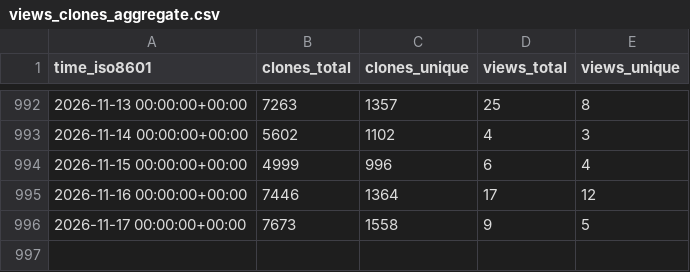
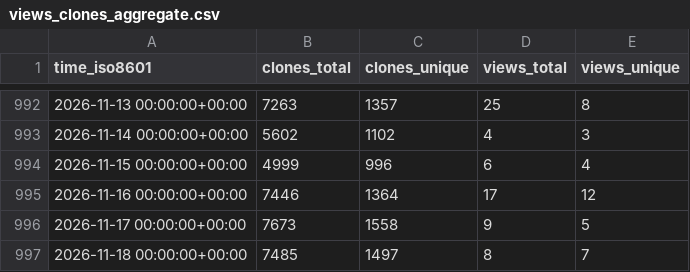
Before and after one commit to maplibre/repo-stats, a CSV file: maplibre/maplibre-gl-native-distribution/ghrs-data/views_clones_aggregate.csv, drawn as a sheet; only a part is shown, gaps mark what is left out; the diff names each change by its address in the sheet, - before the commit and + after, or states it on an @@ line.

```diff
--- a/maplibre/maplibre-gl-native-distribution/ghrs-data/views_clones_aggregate.csv
+++ b/maplibre/maplibre-gl-native-distribution/ghrs-data/views_clones_aggregate.csv
+row 997: 2026-11-18 00:00:00+00:00 | 7485 | 1497 | 8 | 7
```
Also changed, not shown: 1 other file.
